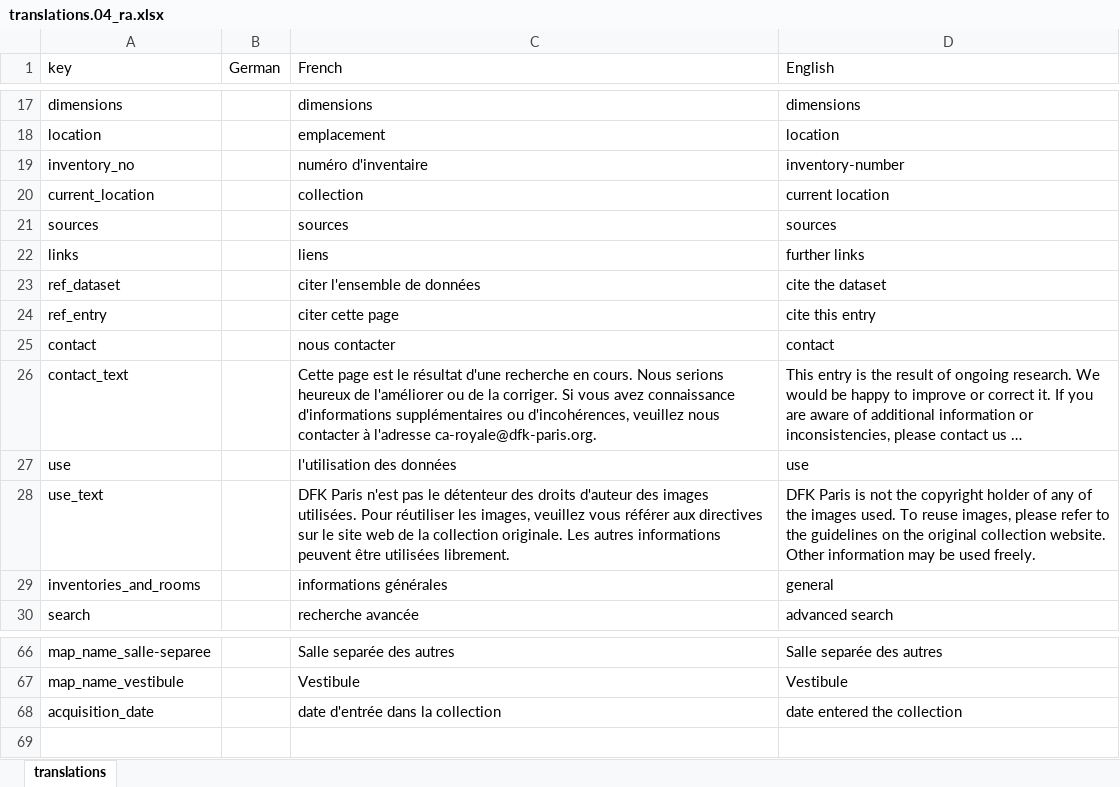
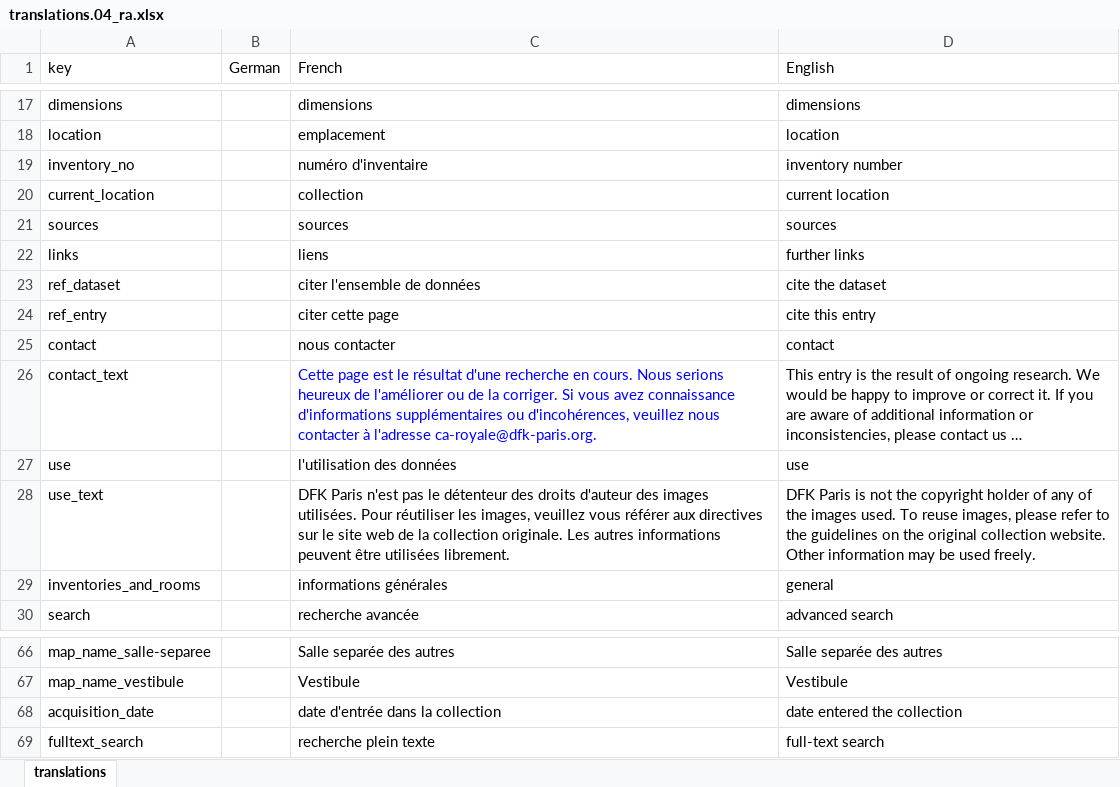
Before and after one commit to dfk-paris/reception_academie, an Excel workbook: data/translations.04_ra.xlsx, sheet translations, drawn as a sheet; only a part is shown, gaps mark what is left out; long unchanged cells end in …; values as stored, in another font and other column widths than the file's, no borders; the diff names each change by its address in the sheet, - before the commit and + after, or states it on an @@ line.

```diff
--- a/data/translations.04_ra.xlsx (sheet translations)
+++ b/data/translations.04_ra.xlsx (sheet translations)
-D19 (English): inventory-number
+D19 (English): inventory number
-C26 text colour: black
+C26 text colour: #0000FF
+row 69: fulltext_search |  | recherche plein texte | full-text search
```
Also changed, not shown: 4 other files.
